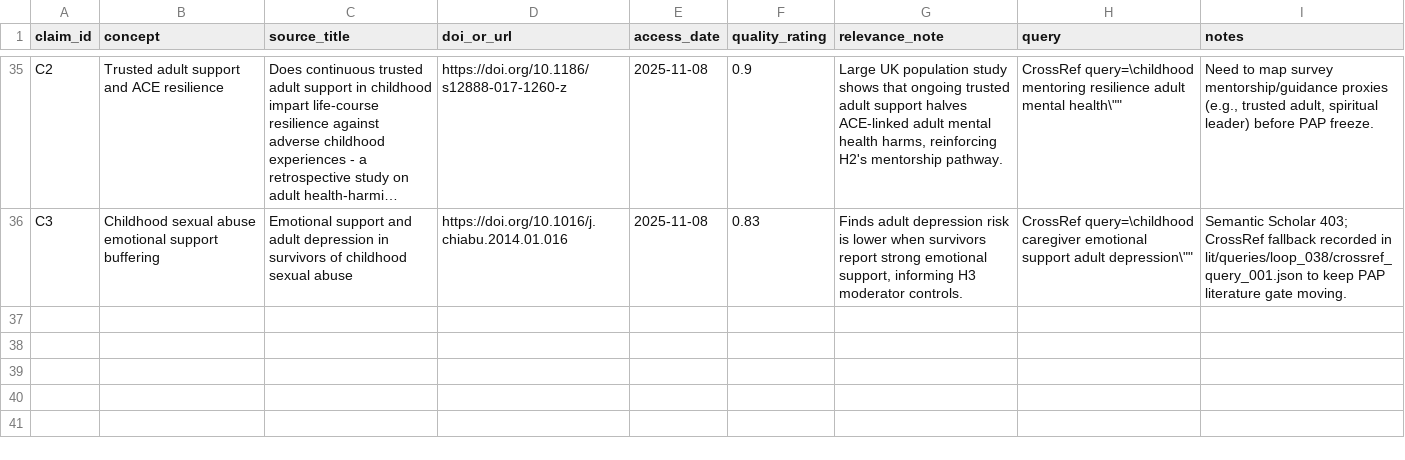
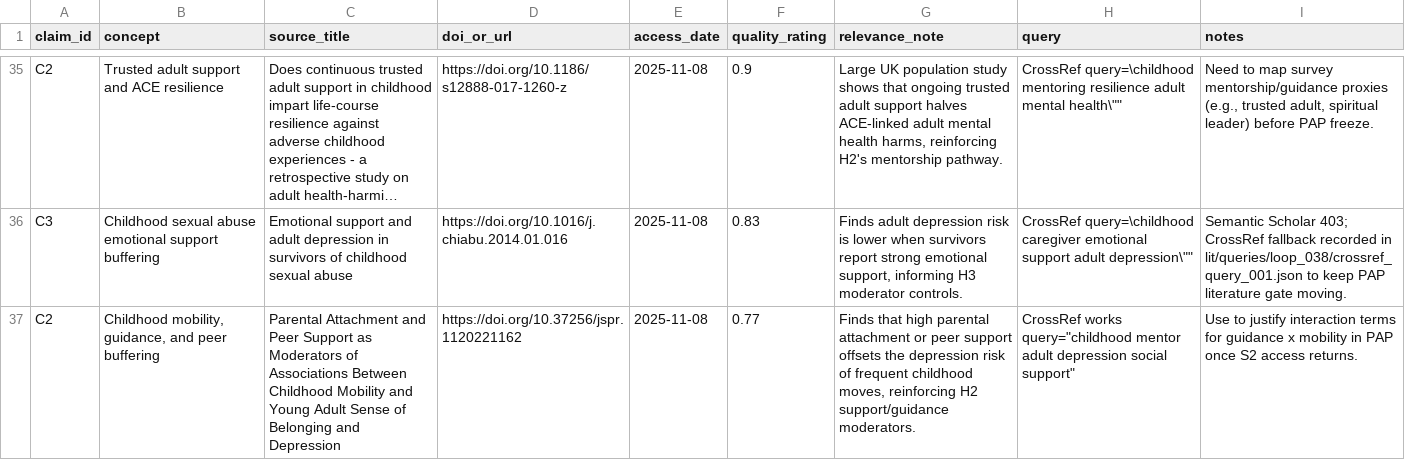
Before and after one commit to whp-wessel/ai_scientist, a CSV file: experiment_4b_aella_extensive_direct_edits_not_json/lit/evidence_map.csv, drawn as a sheet; only a part is shown, gaps mark what is left out; long unchanged cells end in …; the diff names each change by its address in the sheet, - before the commit and + after, or states it on an @@ line.

```diff
--- a/experiment_4b_aella_extensive_direct_edits_not_json/lit/evidence_map.csv
+++ b/experiment_4b_aella_extensive_direct_edits_not_json/lit/evidence_map.csv
+row 37: C2 | Childhood mobility, guidance, and peer buffering | Parental Attachment and Peer Support as Moderators of Associations Between Childhood Mobility and Young Adult Sense of Belonging and Depression | https://doi.org/10.37256/jspr.1120221162 | 2025-11-08 | 0.77 | Finds that high parental attachment or peer support offsets the depression risk of frequent childhood moves, reinforcing H2 support/guidance moderators. | CrossRef works query="childhood mentor adult depression social support" | Use to justify interaction terms for guidance x mobility in PAP once S2 access returns.
```
Also changed, not shown: experiment_4b_aella_extensive_direct_edits_not_json/analysis/decision_log.csv, 13 other files.
